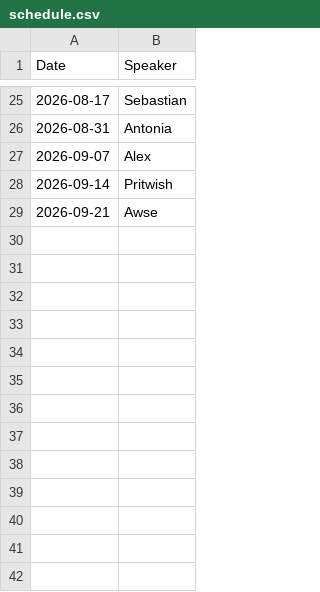
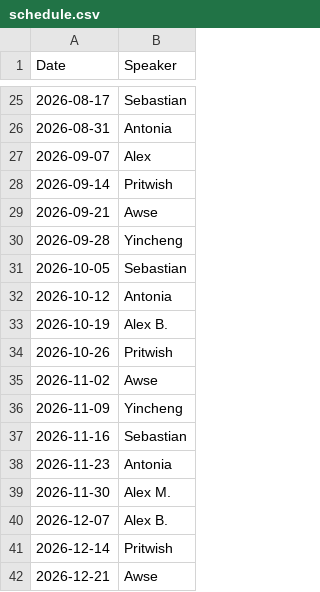
Before and after one commit to am-barbosa/group-meeting-reminder, a CSV file: schedule.csv, drawn as a sheet; only a part is shown, gaps mark what is left out.

Commit message:
Update schedule.csv

```diff
--- a/schedule.csv
+++ b/schedule.csv
@@ -29 +29,14 @@ Date,Speaker
 2026-09-21, Awse
+2026-09-28, Yincheng
+2026-10-05, Sebastian
+2026-10-12, Antonia
+2026-10-19, Alex B.
+2026-10-26, Pritwish
+2026-11-02, Awse
+2026-11-09, Yincheng
+2026-11-16, Sebastian
+2026-11-23, Antonia
+2026-11-30, Alex M.
+2026-12-07, Alex B.
+2026-12-14, Pritwish
+2026-12-21, Awse
```
